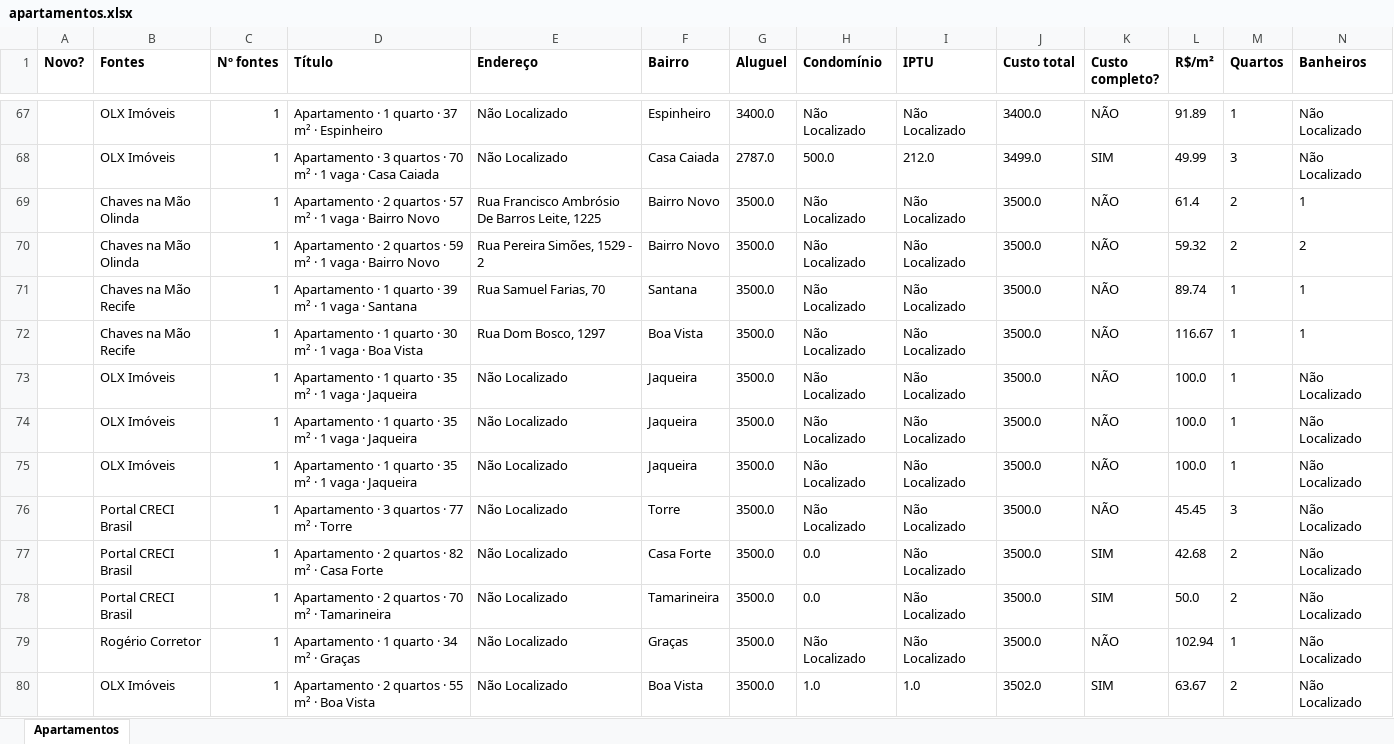
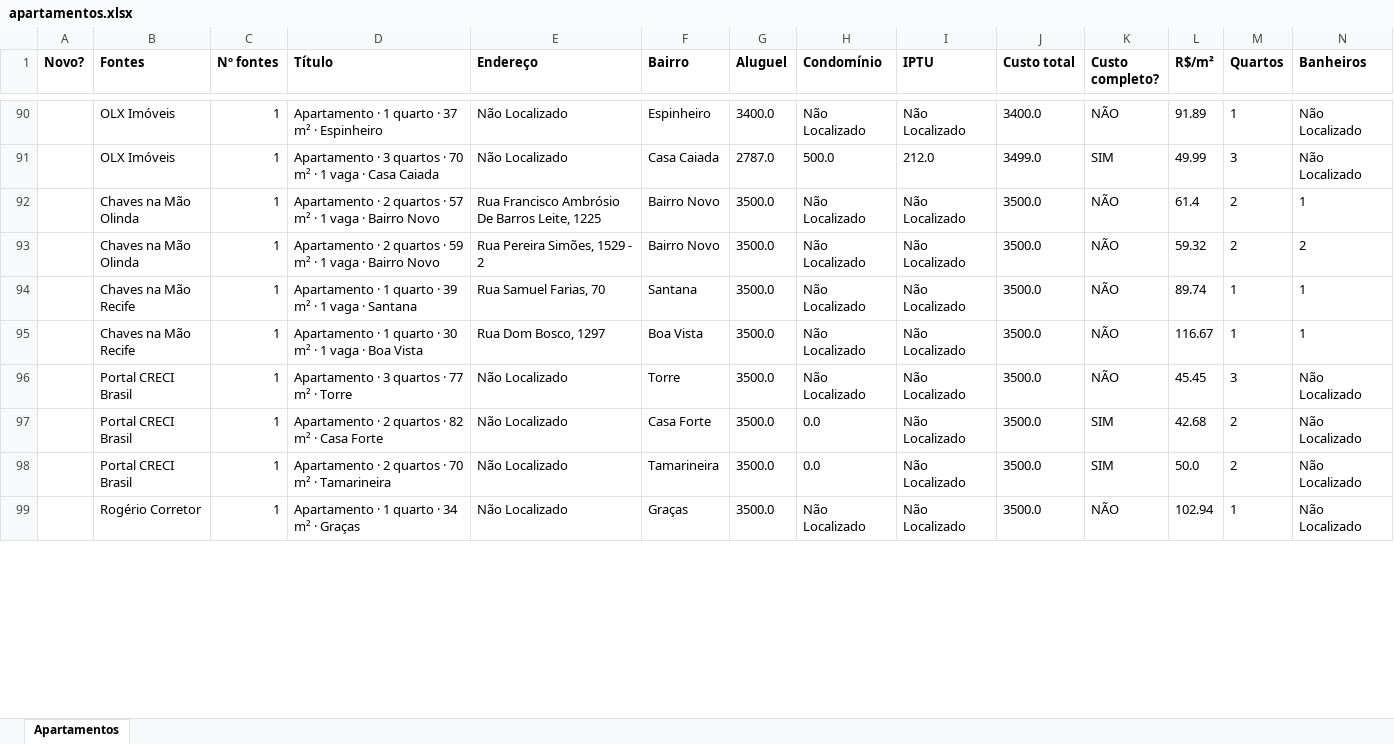
Before and after one commit to jlfig13/busca-imovel, an Excel workbook: saida/apartamentos.xlsx, sheet Apartamentos, drawn as a sheet; only a part is shown, gaps mark what is left out; values as stored, in another font and other column widths than the file's, no borders; removed rows and columns are numbered as before the commit, all else as after; rows hold the shown columns only; the diff covers the shown part only; the diff names each change by its address in the sheet, - before the commit and + after, or states it on an @@ line.

```diff
--- a/saida/apartamentos.xlsx (sheet Apartamentos)
+++ b/saida/apartamentos.xlsx (sheet Apartamentos)
-row 73:  | OLX Imóveis | 1 | Apartamento · 1 quarto · 35 m² · 1 vaga · Jaqueira | Não Localizado | Jaqueira | 3500.0 | Não Localizado | Não Localizado | 3500.0 | NÃO | 100.0 | 1 | Não Localizado
-row 74:  | OLX Imóveis | 1 | Apartamento · 1 quarto · 35 m² · 1 vaga · Jaqueira | Não Localizado | Jaqueira | 3500.0 | Não Localizado | Não Localizado | 3500.0 | NÃO | 100.0 | 1 | Não Localizado
-row 75:  | OLX Imóveis | 1 | Apartamento · 1 quarto · 35 m² · 1 vaga · Jaqueira | Não Localizado | Jaqueira | 3500.0 | Não Localizado | Não Localizado | 3500.0 | NÃO | 100.0 | 1 | Não Localizado
-row 80:  | OLX Imóveis | 1 | Apartamento · 2 quartos · 55 m² · Boa Vista | Não Localizado | Boa Vista | 3500.0 | 1.0 | 1.0 | 3502.0 | SIM | 63.67 | 2 | Não Localizado
```
Also changed, not shown: 36 added rows, 18 removed rows and 186 edited cells elsewhere in this sheet, 1 other file.
